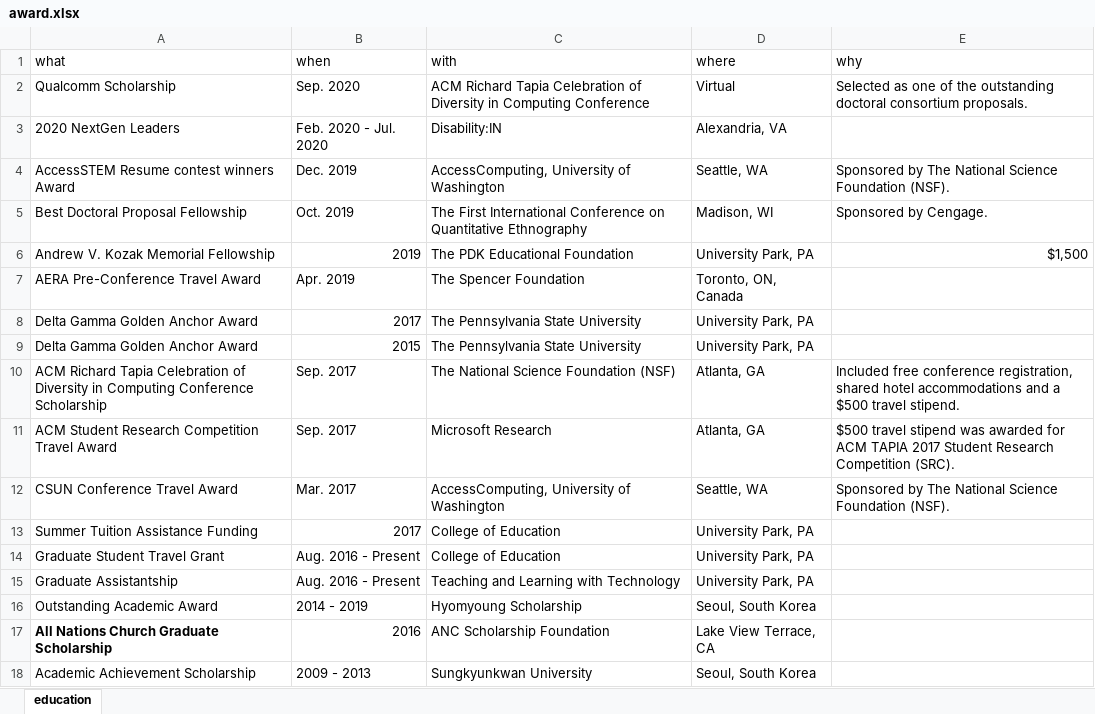
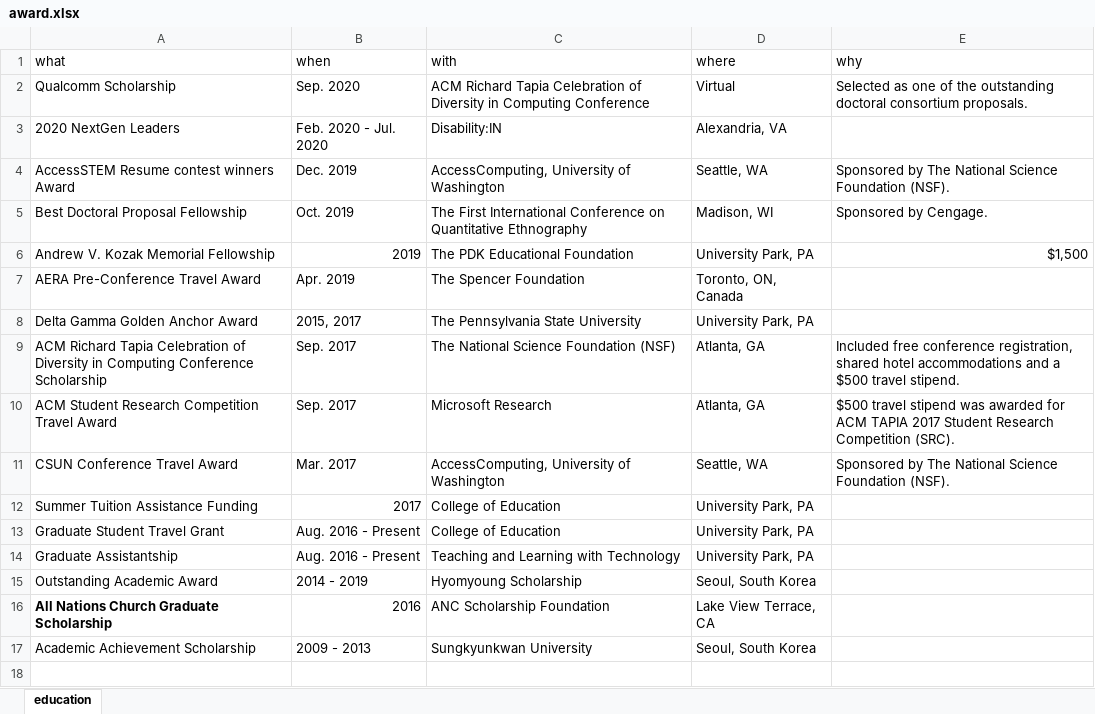
Before and after one commit to jooyoungseo/jy_CV, an Excel workbook: data/award.xlsx, sheet education, drawn as a sheet; values as stored, in another font and other column widths than the file's, no borders; the diff names each change by its address in the sheet, - before the commit and + after, or states it on an @@ line.

```diff
--- a/data/award.xlsx (sheet education)
+++ b/data/award.xlsx (sheet education)
-B8 (when): 2017
+B8 (when): 2015, 2017
-row 9: Delta Gamma Golden Anchor Award | 2015 | The Pennsylvania State University | University Park, PA
```
Also changed, not shown: 2 other files.
